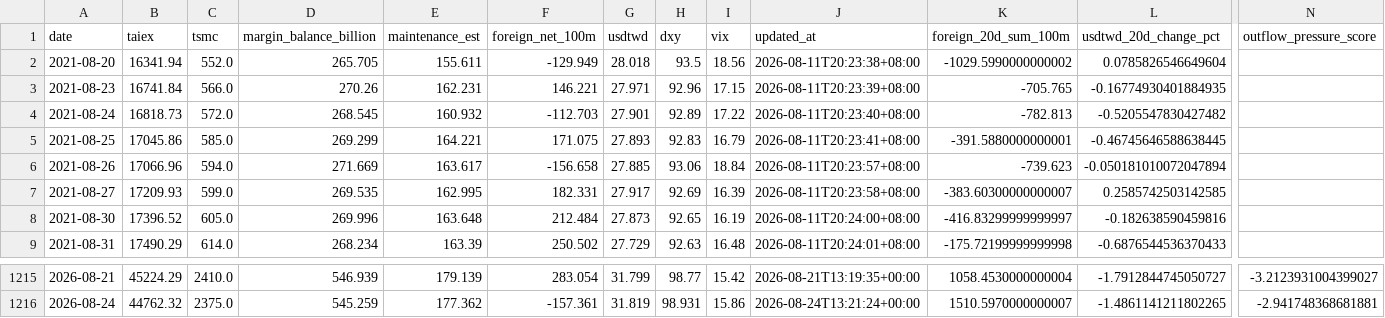
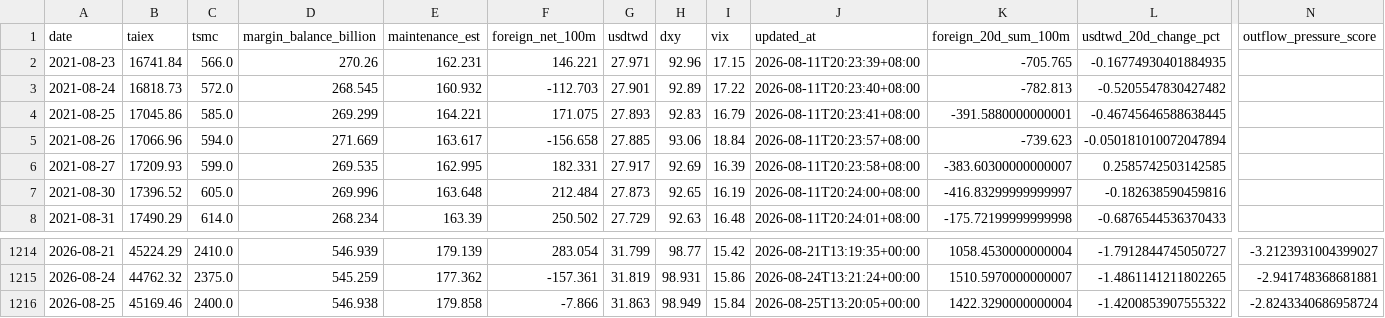
Before and after one commit to huangtop/market_dashboard, a CSV file: public/data/market-dashboard.csv, drawn as a sheet; only a part is shown, gaps mark what is left out; removed rows and columns are numbered as before the commit, all else as after; rows hold the shown columns only; the diff names each change by its address in the sheet, - before the commit and + after, or states it on an @@ line.

```diff
--- a/public/data/market-dashboard.csv
+++ b/public/data/market-dashboard.csv
-row 2: 2021-08-20 | 16341.94 | 552.0 | 265.705 | 155.611 | -129.949 | 28.018 | 93.5 | 18.56 | 2026-08-11T20:23:38+08:00 | -1029.5990000000002 | 0.0785826546649604
+row 1216: 2026-08-25 | 45169.46 | 2400.0 | 546.938 | 179.858 | -7.866 | 31.863 | 98.949 | 15.84 | 2026-08-25T13:20:05+00:00 | 1422.3290000000004 | -1.4200853907555322 | -2.8243340686958724
```
Also changed, not shown: 2 other files.
